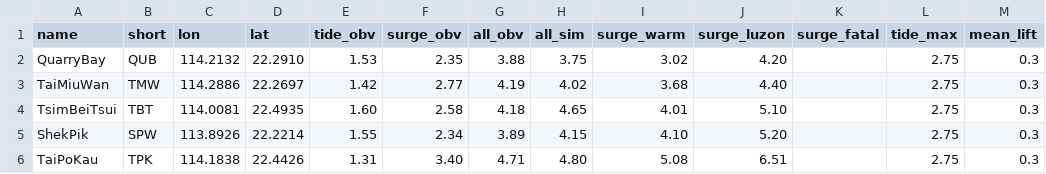
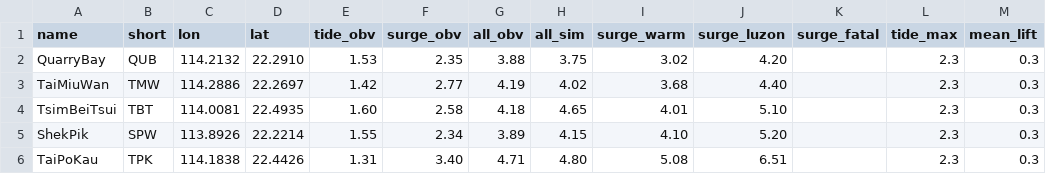
Before and after one commit to lzhenn/tracacode, a CSV file: 2302-ECF-StormSurge/adhoc_data/station.csv, drawn as a sheet.

Commit message:
add storm surge

```diff
--- a/2302-ECF-StormSurge/adhoc_data/station.csv
+++ b/2302-ECF-StormSurge/adhoc_data/station.csv
@@ -1,6 +1,6 @@
 name,short,lon,lat,tide_obv,surge_obv,all_obv,all_sim,surge_warm,surge_luzon,surge_fatal,tide_max,mean_lift
-QuarryBay,QUB,114.2132, 22.2910,1.53,2.35,3.88,3.75,3.02,4.20,,2.75,0.3
-TaiMiuWan,TMW, 114.2886, 22.2697,1.42,2.77,4.19,4.02,3.68,4.40,,2.75,0.3
-TsimBeiTsui,TBT, 114.0081, 22.4935,1.60,2.58,4.18,4.65,4.01,5.10,,2.75,0.3
-ShekPik,SPW, 113.8926, 22.2214,1.55,2.34,3.89,4.15,4.10,5.20,,2.75,0.3
-TaiPoKau,TPK, 114.1838, 22.4426,1.31,3.40,4.71,4.80,5.08,6.51,,2.75,0.3
+QuarryBay,QUB,114.2132, 22.2910,1.53,2.35,3.88,3.75,3.02,4.20,,2.3,0.3
+TaiMiuWan,TMW, 114.2886, 22.2697,1.42,2.77,4.19,4.02,3.68,4.40,,2.3,0.3
+TsimBeiTsui,TBT, 114.0081, 22.4935,1.60,2.58,4.18,4.65,4.01,5.10,,2.3,0.3
+ShekPik,SPW, 113.8926, 22.2214,1.55,2.34,3.89,4.15,4.10,5.20,,2.3,0.3
+TaiPoKau,TPK, 114.1838, 22.4426,1.31,3.40,4.71,4.80,5.08,6.51,,2.3,0.3
```
Also changed, not shown: 11 other files.
